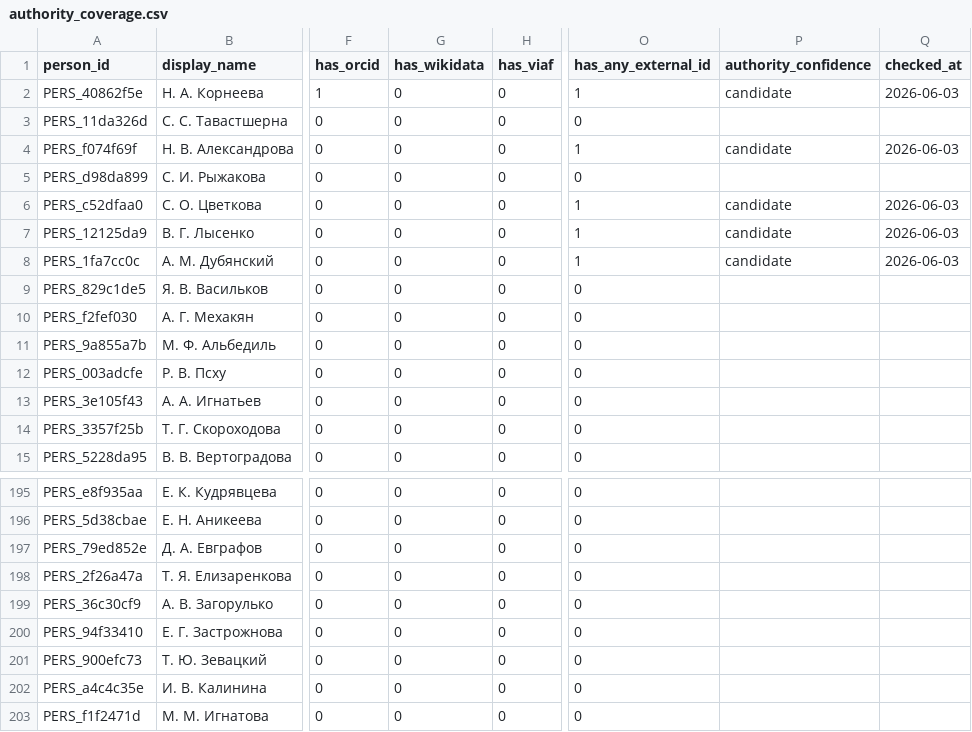
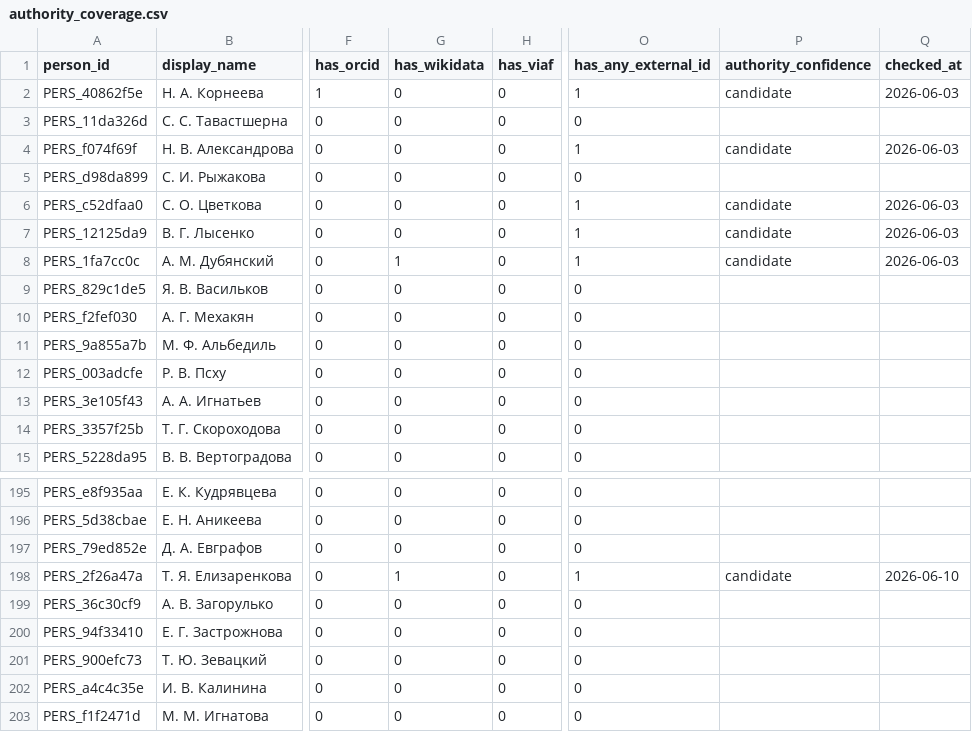
Before and after one commit to gasyoun/IndologyScholars, a CSV file: analytics_output/authority_coverage.csv, drawn as a sheet; only a part is shown, gaps mark what is left out; the diff names each change by its address in the sheet, - before the commit and + after, or states it on an @@ line.

```diff
--- a/analytics_output/authority_coverage.csv
+++ b/analytics_output/authority_coverage.csv
-G8 (has_wikidata): 0
+G8 (has_wikidata): 1
-G198 (has_wikidata): 0
+G198 (has_wikidata): 1
-O198 (has_any_external_id): 0
+O198 (has_any_external_id): 1
-P198 (authority_confidence): (empty)
+P198 (authority_confidence): candidate
-Q198 (checked_at): (empty)
+Q198 (checked_at): 2026-06-10
```
Also changed, not shown: analytics_output/authority_review_queue.csv, analytics_output/coverage_bias_audit.csv, 10 other files.
